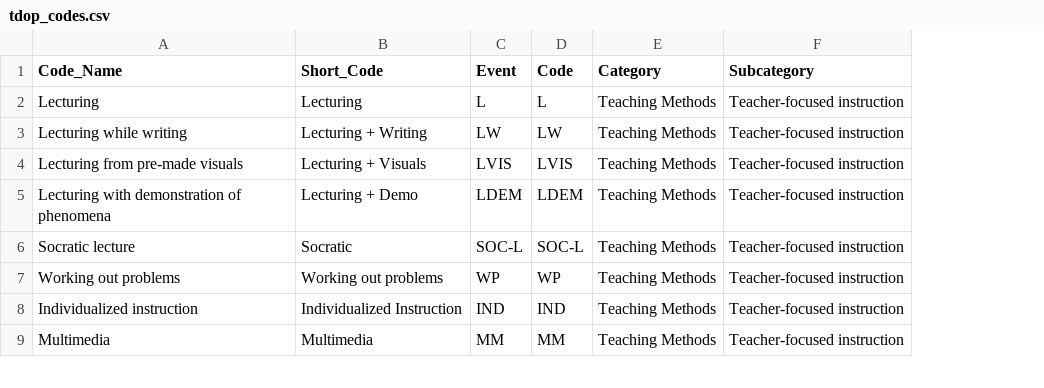
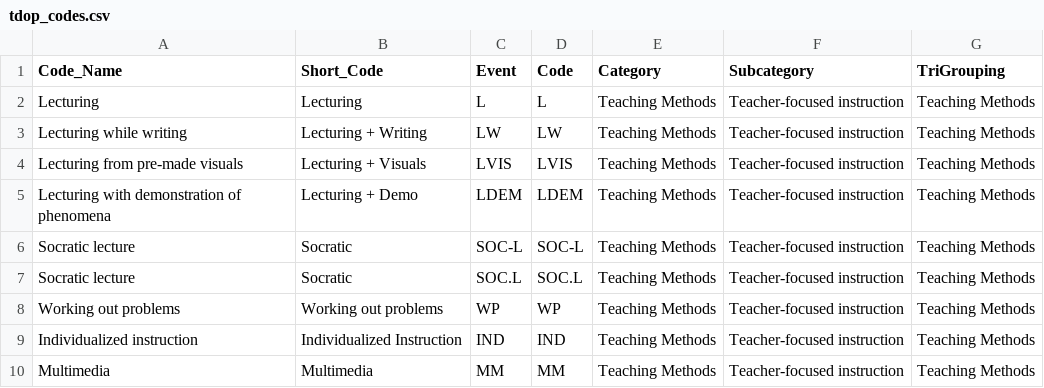
Before and after one commit to jmfoster/classroom-observation, a CSV file: Analysis Scripts/VIP/tdop_codes.csv, drawn as a sheet; only a part is shown; the diff names each change by its address in the sheet, - before the commit and + after, or states it on an @@ line.

Commit message:
updated analysis scripts. TDOP + COPUS can work together

```diff
--- a/Analysis Scripts/VIP/tdop_codes.csv
+++ b/Analysis Scripts/VIP/tdop_codes.csv
+column G (TriGrouping), rows 2-6: all Teaching Methods; rows 8-10: all Teaching Methods
+row 7: Socratic lecture | Socratic | SOC.L | SOC.L | Teaching Methods | Teacher-focused instruction | Teaching Methods
```
Also changed, not shown: Analysis Scripts/VIP/beri_codes.csv, 2 other files.
